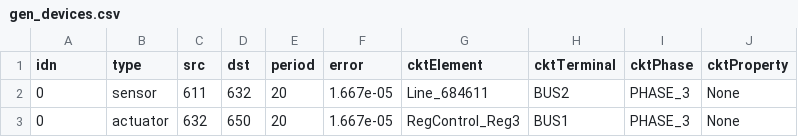
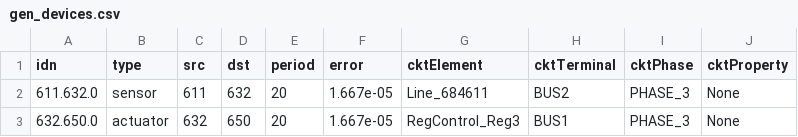
Before and after one commit to sustainable-computing/co_sim_platform, a CSV file: TapControl/tapcontrol/data/gen_devices.csv, drawn as a sheet.

Commit message:
Updated the device idn schema for the generator

```diff
--- a/TapControl/tapcontrol/data/gen_devices.csv
+++ b/TapControl/tapcontrol/data/gen_devices.csv
@@ -1,3 +1,3 @@
 idn,type,src,dst,period,error,cktElement,cktTerminal,cktPhase,cktProperty
-0,sensor,611,632,20,1.667e-05,Line_684611,BUS2,PHASE_3,None
-0,actuator,632,650,20,1.667e-05,RegControl_Reg3,BUS1,PHASE_3,None
+611.632.0,sensor,611,632,20,1.667e-05,Line_684611,BUS2,PHASE_3,None
+632.650.0,actuator,632,650,20,1.667e-05,RegControl_Reg3,BUS1,PHASE_3,None
```
Also changed, not shown: 3 other files.
